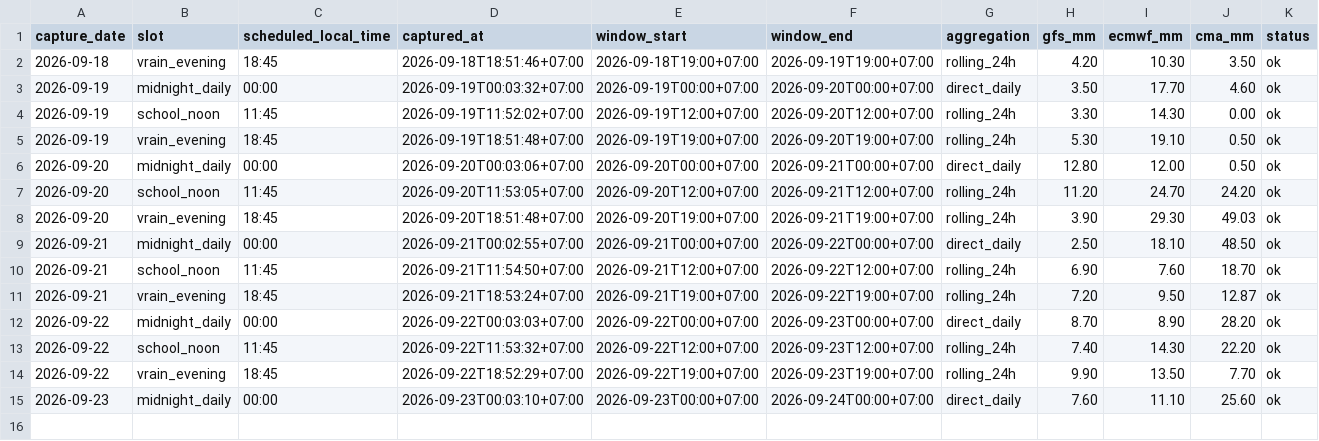
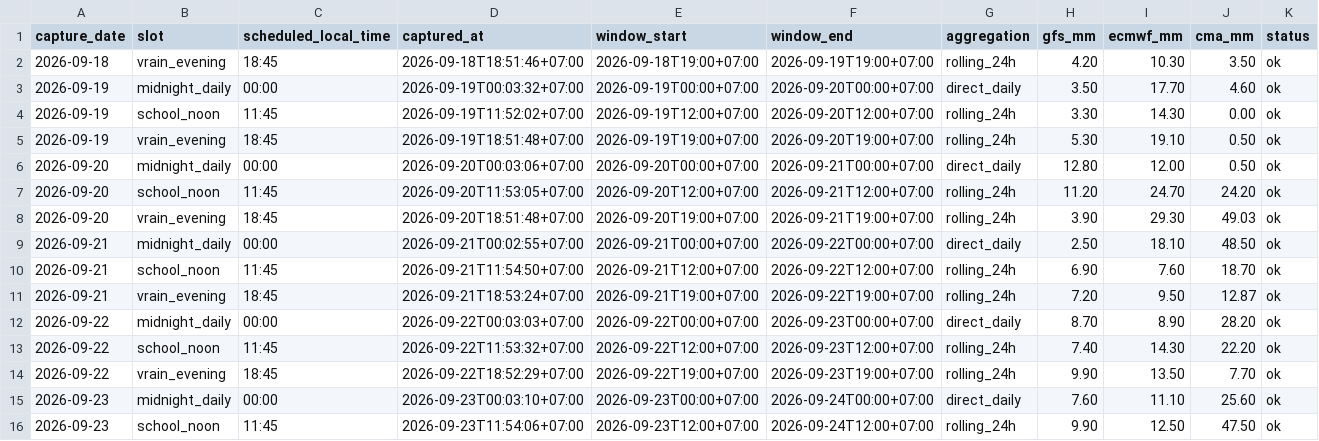
Before and after one commit to rainexplorers/fpt-danang, a CSV file: data/history.csv, drawn as a sheet; the diff names each change by its address in the sheet, - before the commit and + after, or states it on an @@ line.

```diff
--- a/data/history.csv
+++ b/data/history.csv
+row 16: 2026-09-23 | school_noon | 11:45 | 2026-09-23T11:54:06+07:00 | 2026-09-23T12:00+07:00 | 2026-09-24T12:00+07:00 | rolling_24h | 9.90 | 12.50 | 47.50 | ok
```
Also changed, not shown: 1 other file.
